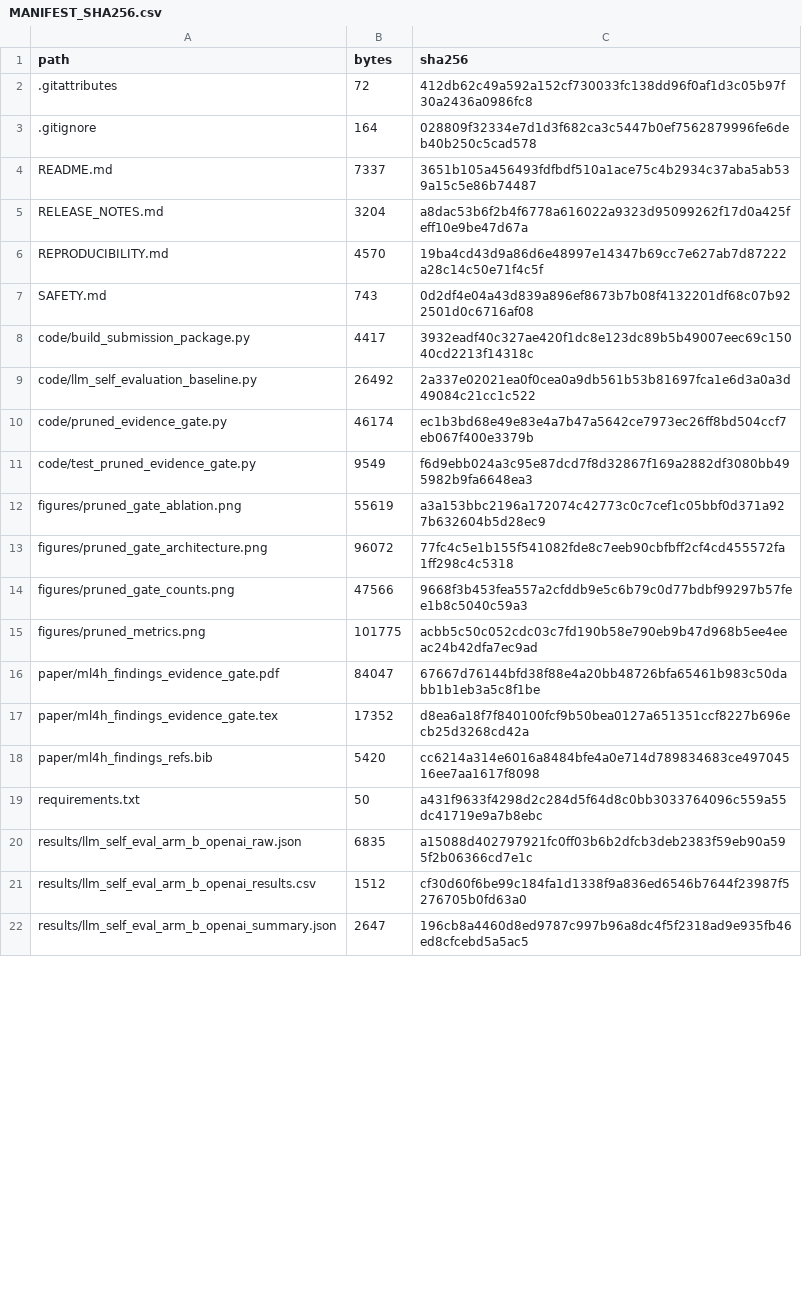
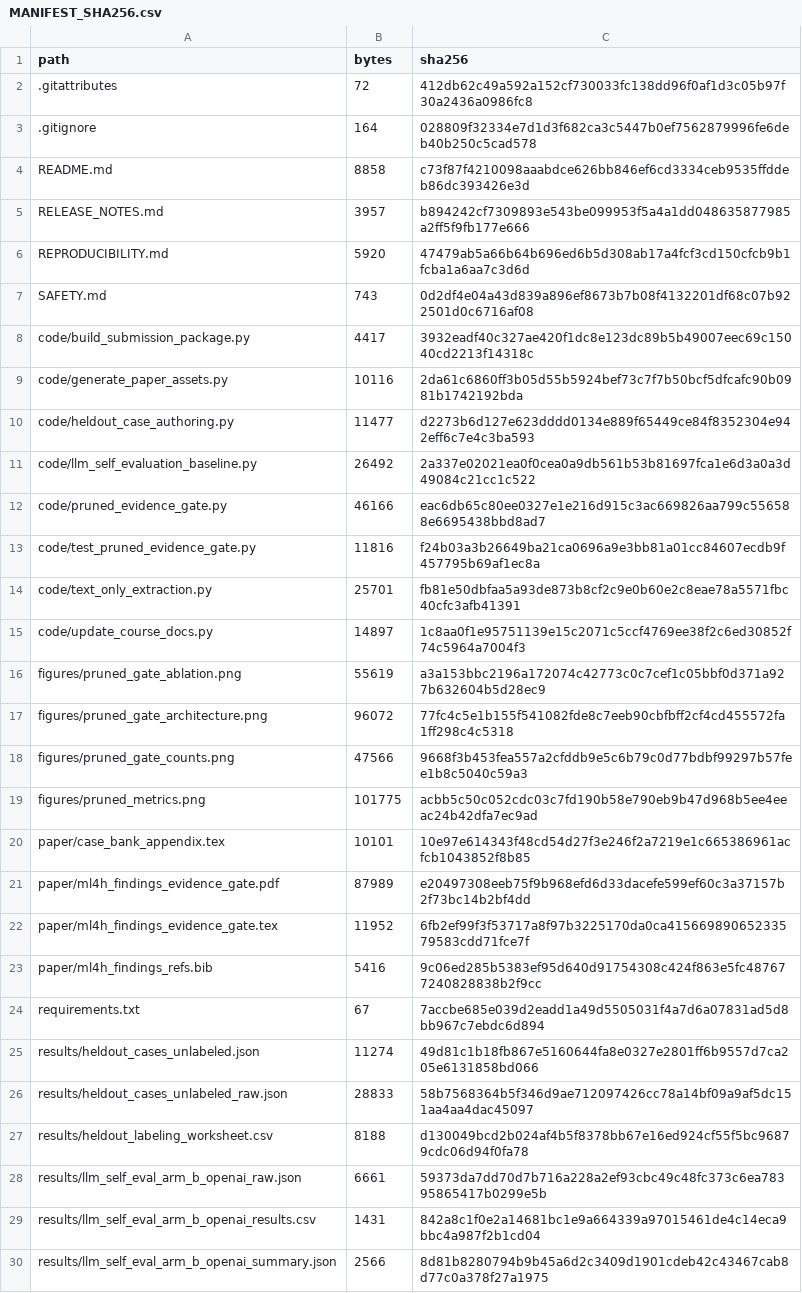
Before and after one commit to rbajaj5/evidence-gated-pgx-llm-alerts, a CSV file: MANIFEST_SHA256.csv, drawn as a sheet; only a part is shown; the diff covers the shown part only.

Commit message:
Add ambitious extraction experiments

```diff
--- a/MANIFEST_SHA256.csv
+++ b/MANIFEST_SHA256.csv
@@ -3,10 +3,14 @@ path,bytes,sha256
 .gitignore,164,028809f32334e7d1d3f682ca3c5447b0ef7562879996fe6deb40b250c5cad578
-README.md,7337,3651b105a456493fdfbdf510a1ace75c4b2934c37aba5ab539a15c5e86b74487
-RELEASE_NOTES.md,3204,a8dac53b6f2b4f6778a616022a9323d95099262f17d0a425feff10e9be47d67a
-REPRODUCIBILITY.md,4570,19ba4cd43d9a86d6e48997e14347b69cc7e627ab7d87222a28c14c50e71f4c5f
+README.md,8858,c73f87f4210098aaabdce626bb846ef6cd3334ceb9535ffddeb86dc393426e3d
+RELEASE_NOTES.md,3957,b894242cf7309893e543be099953f5a4a1dd048635877985a2ff5f9fb177e666
+REPRODUCIBILITY.md,5920,47479ab5a66b64b696ed6b5d308ab17a4fcf3cd150cfcb9b1fcba1a6aa7c3d6d
 SAFETY.md,743,0d2df4e04a43d839a896ef8673b7b08f4132201df68c07b922501d0c6716af08
 code/build_submission_package.py,4417,3932eadf40c327ae420f1dc8e123dc89b5b49007eec69c15040cd2213f14318c
+code/generate_paper_assets.py,10116,2da61c6860ff3b05d55b5924bef73c7f7b50bcf5dfcafc90b0981b1742192bda
+code/heldout_case_authoring.py,11477,d2273b6d127e623dddd0134e889f65449ce84f8352304e942eff6c7e4c3ba593
 code/llm_self_evaluation_baseline.py,26492,2a337e02021ea0f0cea0a9db561b53b81697fca1e6d3a0a3d49084c21cc1c522
-code/pruned_evidence_gate.py,46174,ec1b3bd68e49e83e4a7b47a5642ce7973ec26ff8bd504ccf7eb067f400e3379b
-code/test_pruned_evidence_gate.py,9549,f6d9ebb024a3c95e87dcd7f8d32867f169a2882df3080bb495982b9fa6648ea3
+code/pruned_evidence_gate.py,46166,eac6db65c80ee0327e1e216d915c3ac669826aa799c556588e6695438bbd8ad7
+code/test_pruned_evidence_gate.py,11816,f24b03a3b26649ba21ca0696a9e3bb81a01cc84607ecdb9f457795b69af1ec8a
+code/text_only_extraction.py,25701,fb81e50dbfaa5a93de873b8cf2c9e0b60e2c8eae78a5571fbc40cfc3afb41391
+code/update_course_docs.py,14897,1c8aa0f1e95751139e15c2071c5ccf4769ee38f2c6ed30852f74c5964a7004f3
 figures/pruned_gate_ablation.png,55619,a3a153bbc2196a172074c42773c0c7cef1c05bbf0d371a927b632604b5d28ec9
@@ -15,8 +19,12 @@ figures/pruned_gate_counts.png,47566,9668f3b453fea557a2cfddb9e5c6b79c0d77bdbf992
 figures/pruned_metrics.png,101775,acbb5c50c052cdc03c7fd190b58e790eb9b47d968b5ee4eeac24b42dfa7ec9ad
-paper/ml4h_findings_evidence_gate.pdf,84047,67667d76144bfd38f88e4a20bb48726bfa65461b983c50dabb1b1eb3a5c8f1be
-paper/ml4h_findings_evidence_gate.tex,17352,d8ea6a18f7f840100fcf9b50bea0127a651351ccf8227b696ecb25d3268cd42a
-paper/ml4h_findings_refs.bib,5420,cc6214a314e6016a8484bfe4a0e714d789834683ce49704516ee7aa1617f8098
-requirements.txt,50,a431f9633f4298d2c284d5f64d8c0bb3033764096c559a55dc41719e9a7b8ebc
-results/llm_self_eval_arm_b_openai_raw.json,6835,a15088d402797921fc0ff03b6b2dfcb3deb2383f59eb90a595f2b06366cd7e1c
-results/llm_self_eval_arm_b_openai_results.csv,1512,cf30d60f6be99c184fa1d1338f9a836ed6546b7644f23987f5276705b0fd63a0
-results/llm_self_eval_arm_b_openai_summary.json,2647,196cb8a4460d8ed9787c997b96a8dc4f5f2318ad9e935fb46ed8cfcebd5a5ac5
+paper/case_bank_appendix.tex,10101,10e97e614343f48cd54d27f3e246f2a7219e1c665386961acfcb1043852f8b85
+paper/ml4h_findings_evidence_gate.pdf,87989,e20497308eeb75f9b968efd6d33dacefe599ef60c3a37157b2f73bc14b2bf4dd
+paper/ml4h_findings_evidence_gate.tex,11952,6fb2ef99f3f53717a8f97b3225170da0ca41566989065233579583cdd71fce7f
+paper/ml4h_findings_refs.bib,5416,9c06ed285b5383ef95d640d91754308c424f863e5fc487677240828838b2f9cc
+requirements.txt,67,7accbe685e039d2eadd1a49d5505031f4a7d6a07831ad5d8bb967c7ebdc6d894
+results/heldout_cases_unlabeled.json,11274,49d81c1b18fb867e5160644fa8e0327e2801ff6b9557d7ca205e6131858bd066
+results/heldout_cases_unlabeled_raw.json,28833,58b7568364b5f346d9ae712097426cc78a14bf09a9af5dc151aa4aa4dac45097
+results/heldout_labeling_worksheet.csv,8188,d130049bcd2b024af4b5f8378bb67e16ed924cf55f5bc96879cdc06d94f0fa78
+results/llm_self_eval_arm_b_openai_raw.json,6661,59373da7dd70d7b716a228a2ef93cbc49c48fc373c6ea78395865417b0299e5b
+results/llm_self_eval_arm_b_openai_results.csv,1431,842a8c1f0e2a14681bc1e9a664339a97015461de4c14eca9bbc4a987f2b1cd04
+results/llm_self_eval_arm_b_openai_summary.json,2566,8d81b8280794b9b45a6d2c3409d1901cdeb42c43467cab8d77c0a378f27a1975
```
Also changed, not shown: 19 added rows and 21 edited cells elsewhere in this file, results/llm_self_eval_arm_b_openai_results.csv, results/llm_self_eval_arm_b_xai_results.csv, 49 other files.
